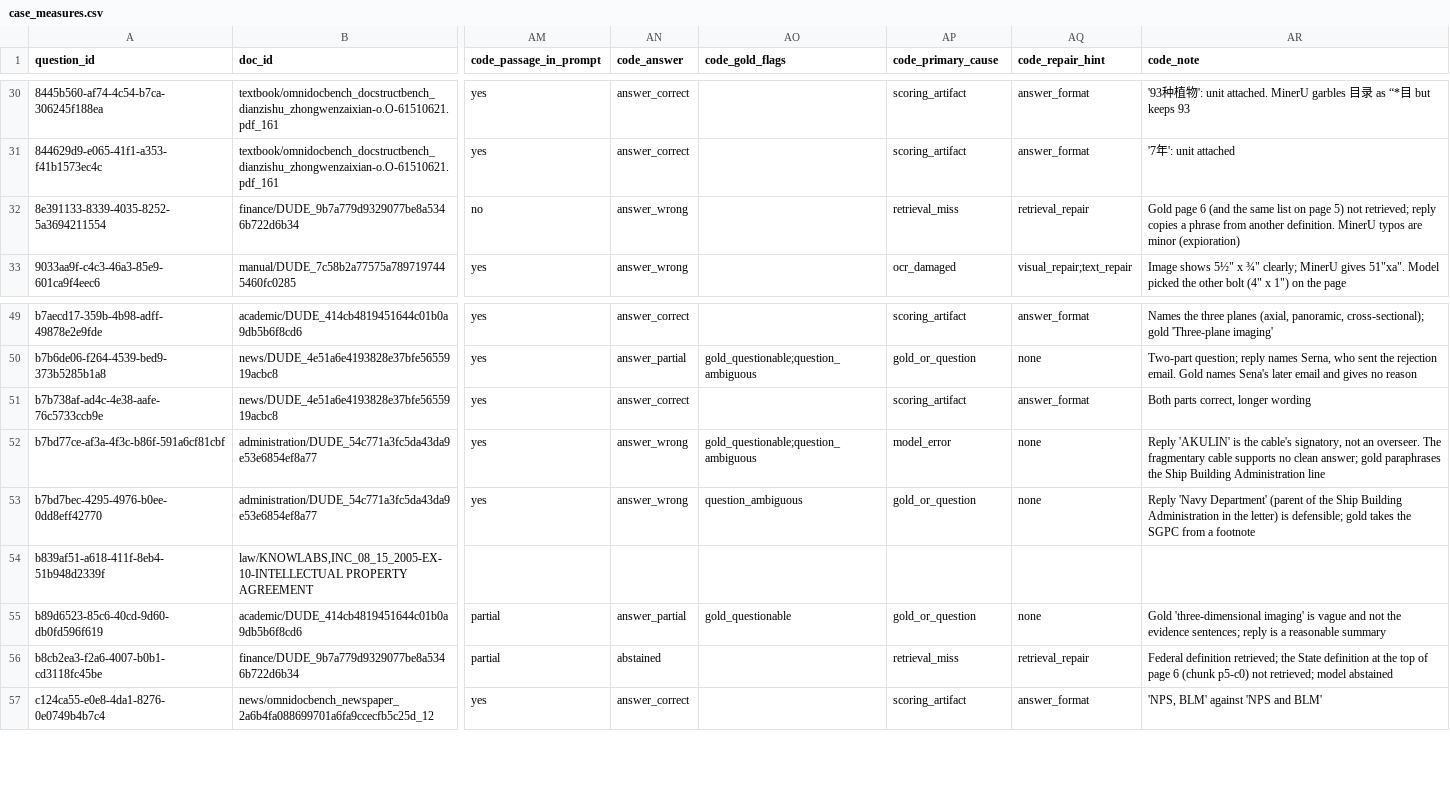
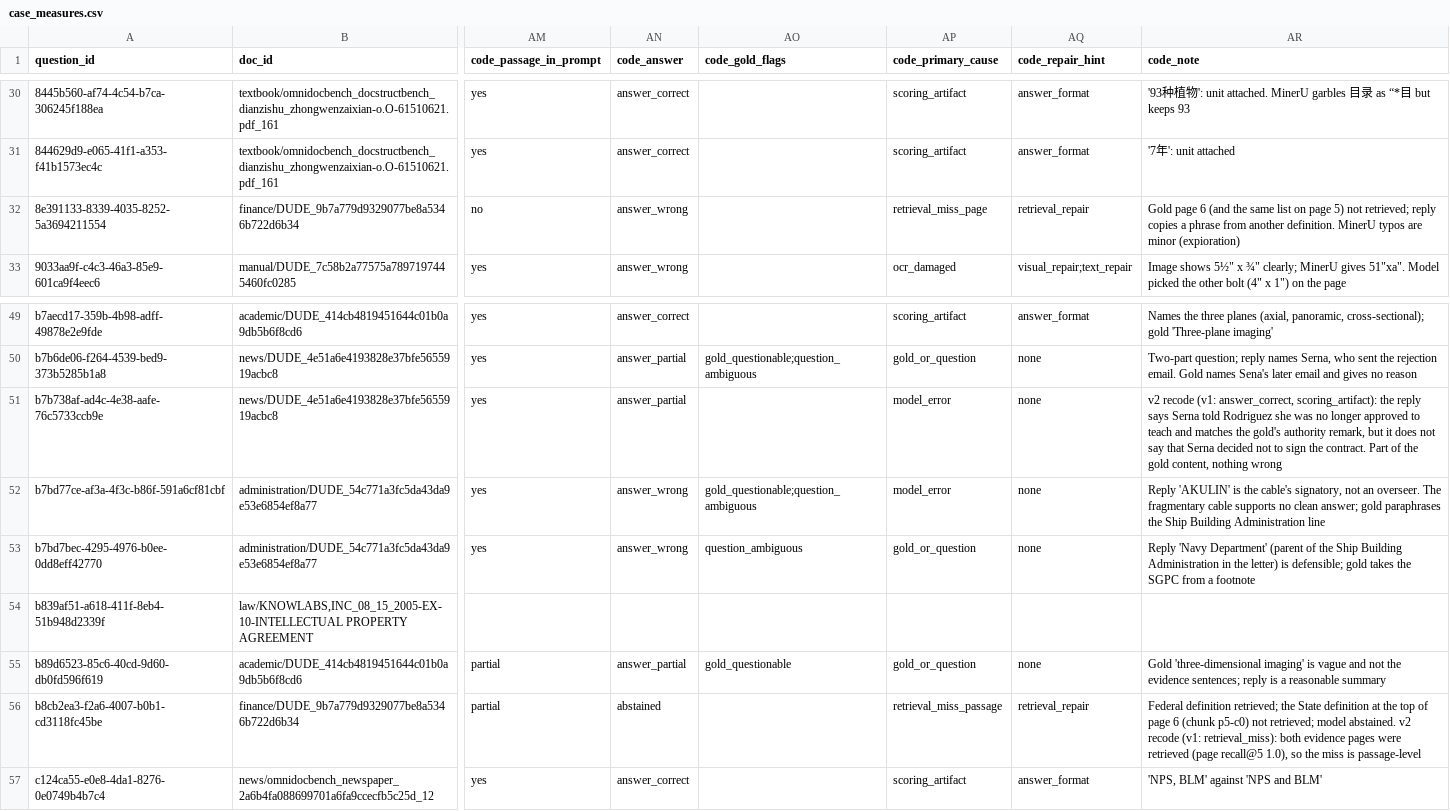
Before and after one commit to haseebraza715/FailSafeRAG, a CSV file: results/analysis/2026-10-31-ohr-dev-v1-terra-failures/case_measures.csv, drawn as a sheet; only a part is shown, gaps mark what is left out; the diff names each change by its address in the sheet, - before the commit and + after, or states it on an @@ line.

Commit message:
fix: recode two failures under codebook v2 and average unrounded per-case scores

```diff
--- a/results/analysis/2026-10-31-ohr-dev-v1-terra-failures/case_measures.csv
+++ b/results/analysis/2026-10-31-ohr-dev-v1-terra-failures/case_measures.csv
-AP32 (code_primary_cause): retrieval_miss
+AP32 (code_primary_cause): retrieval_miss_page
-AN51 (code_answer): answer_correct
+AN51 (code_answer): answer_partial
-AP51 (code_primary_cause): scoring_artifact
+AP51 (code_primary_cause): model_error
-AQ51 (code_repair_hint): answer_format
+AQ51 (code_repair_hint): none
-AR51 (code_note): Both parts correct, longer wording
+AR51 (code_note): v2 recode (v1: answer_correct, scoring_artifact): the reply says Serna told Rodriguez she was no longer approved to teach and matches the gold's authority remark, but it does not say that Serna decided not to sign the contract. Part of the gold content, nothing wrong
-AP56 (code_primary_cause): retrieval_miss
+AP56 (code_primary_cause): retrieval_miss_passage
-AR56 (code_note): …retrieved; model abstained
+AR56 (code_note): …retrieved; model abstained. v2 recode (v1: retrieval_miss): both evidence pages were retrieved (page recall@5 1.0), so the miss is passage-level
```
Also changed, not shown: results/analysis/2026-10-31-ohr-dev-v1-terra-failures/failure_table.csv, 7 other files.
